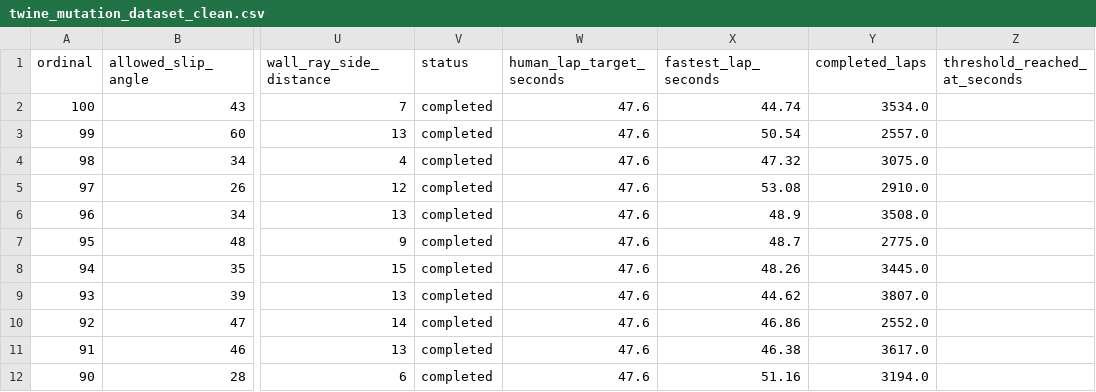
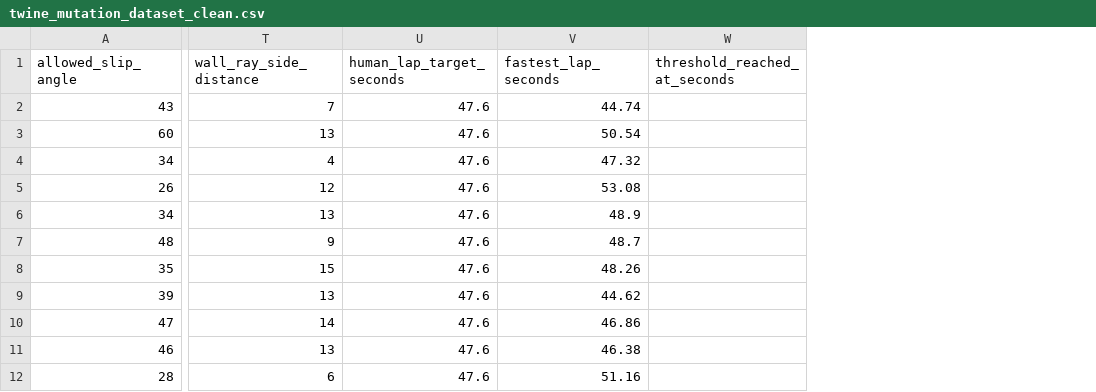
Before and after one commit to Tvhee-Dev/Project-2-1-Group-9-AIML, a CSV file: utils/twine_mutation_dataset_clean.csv, drawn as a sheet; only a part is shown, gaps mark what is left out; the diff names each change by its address in the sheet, - before the commit and + after, or states it on an @@ line.

Commit message:
final final fixes to data_cleanup

```diff
--- a/utils/twine_mutation_dataset_clean.csv
+++ b/utils/twine_mutation_dataset_clean.csv
-column A (ordinal), rows 2-12: 100 | 99 | 98 | 97 | 96 | 95 | 94 | 93 | 92 | 91 | 90
-column V (status), rows 2-12: all completed
-column Y (completed_laps), rows 2-12: 3534.0 | 2557.0 | 3075.0 | 2910.0 | 3508.0 | 2775.0 | 3445.0 | 3807.0 | 2552.0 | 3617.0 | 3194.0
```
Also changed, not shown: 1 other file.
